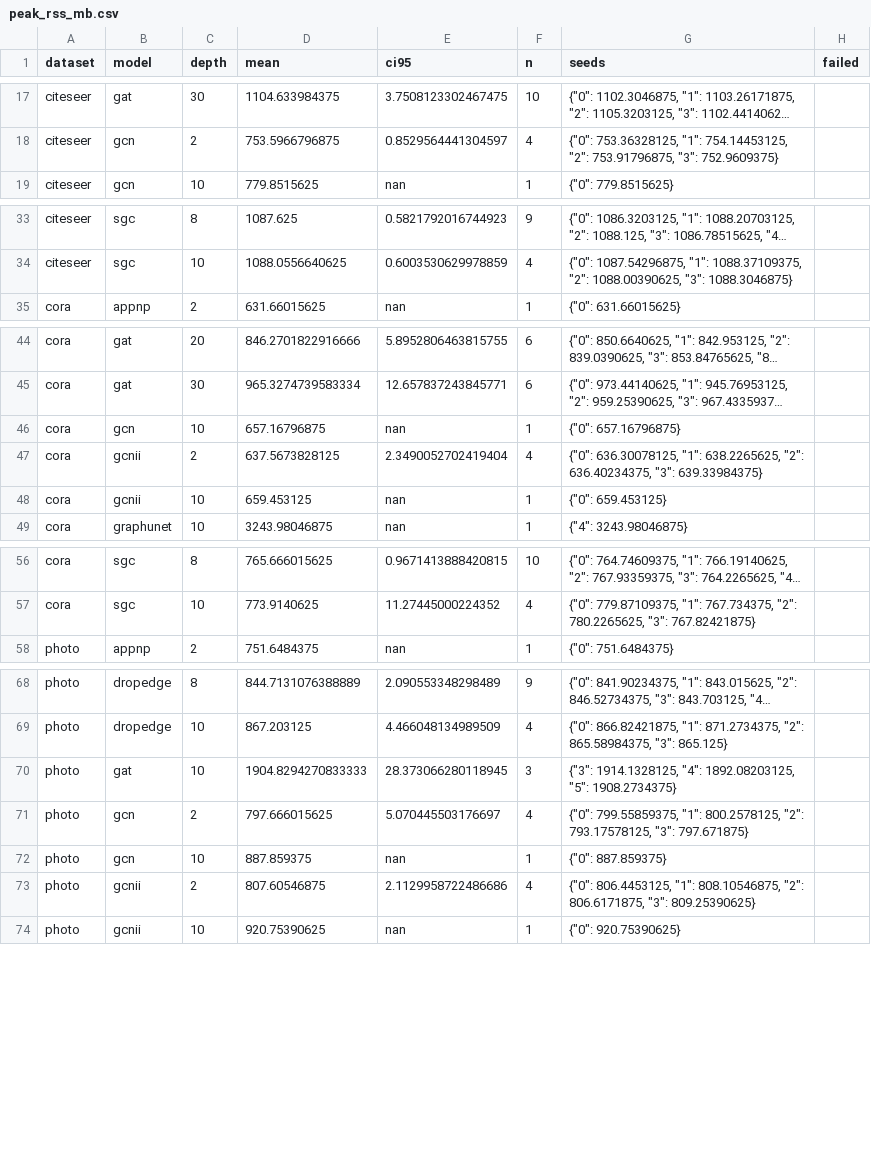
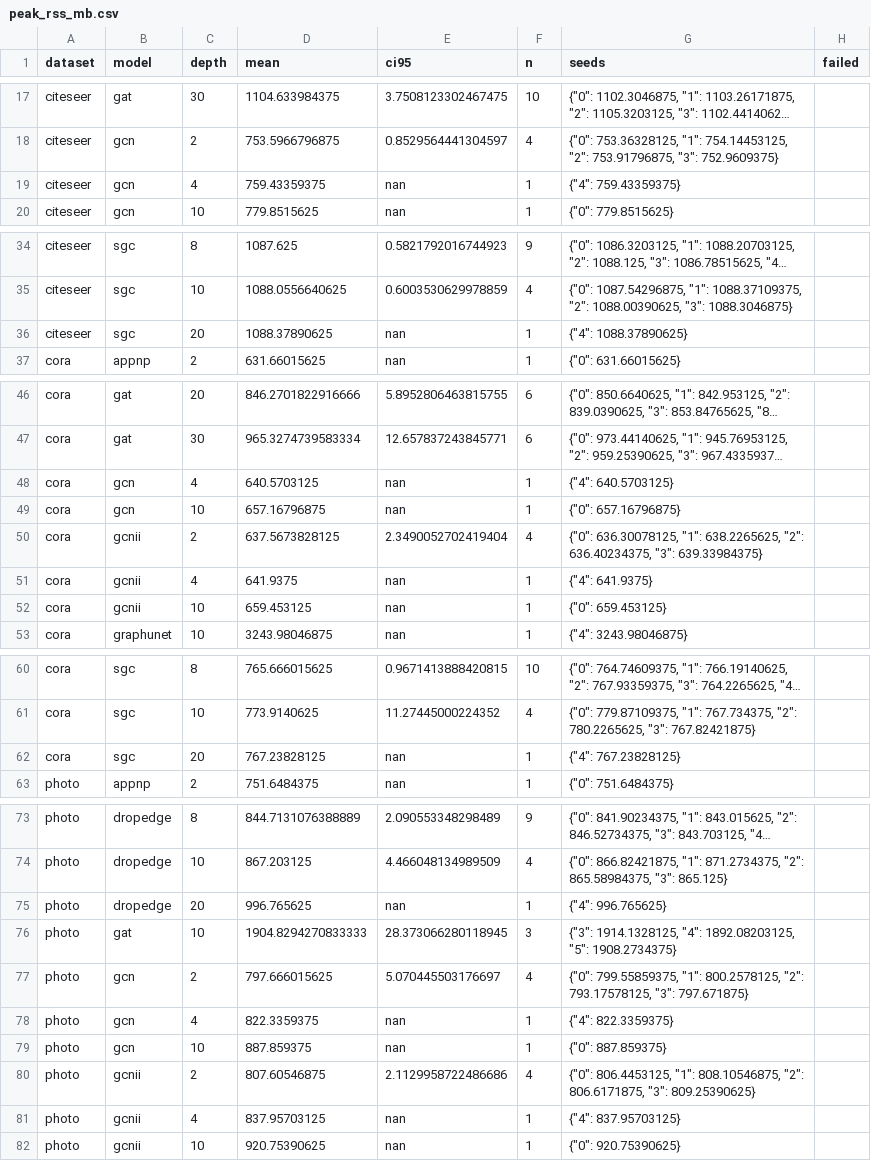
Before and after one commit to VKHS/n-HDP-GNN, a CSV file: results/table2_full/peak_rss_mb.csv, drawn as a sheet; only a part is shown, gaps mark what is left out; long unchanged cells end in …; the diff covers the shown part only; the diff names each change by its address in the sheet, - before the commit and + after, or states it on an @@ line.

```diff
--- a/results/table2_full/peak_rss_mb.csv
+++ b/results/table2_full/peak_rss_mb.csv
+row 19: citeseer | gcn | 4 | 759.43359375 | nan | 1 | {"4": 759.43359375}
+row 36: citeseer | sgc | 20 | 1088.37890625 | nan | 1 | {"4": 1088.37890625}
+row 48: cora | gcn | 4 | 640.5703125 | nan | 1 | {"4": 640.5703125}
+row 51: cora | gcnii | 4 | 641.9375 | nan | 1 | {"4": 641.9375}
+row 62: cora | sgc | 20 | 767.23828125 | nan | 1 | {"4": 767.23828125}
+row 75: photo | dropedge | 20 | 996.765625 | nan | 1 | {"4": 996.765625}
+row 78: photo | gcn | 4 | 822.3359375 | nan | 1 | {"4": 822.3359375}
+row 81: photo | gcnii | 4 | 837.95703125 | nan | 1 | {"4": 837.95703125}
```
Also changed, not shown: 4 added rows elsewhere in this file, results/table2_full/embedding_centroid_gap.csv, results/table2_full/embedding_madgap.csv, 5 other files.
